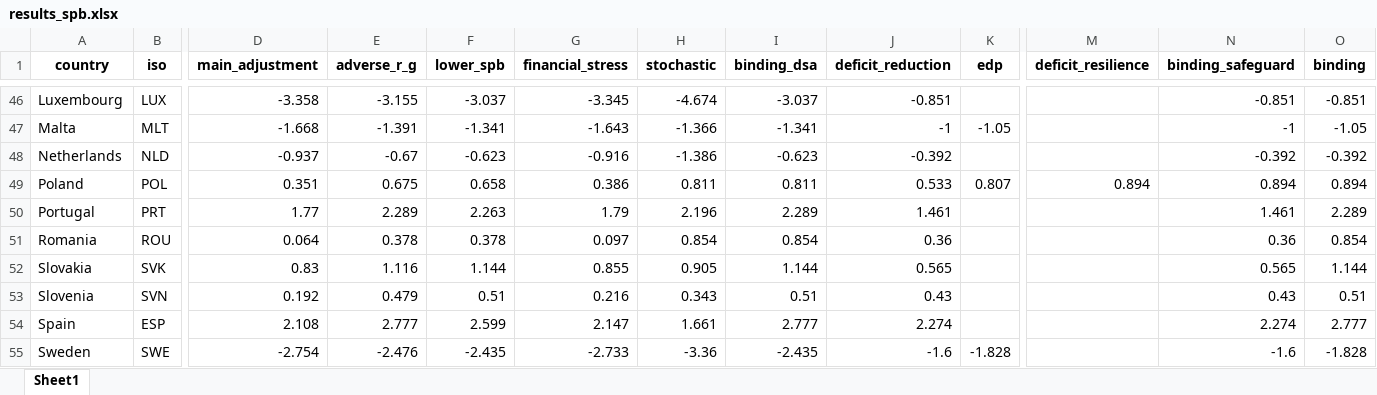
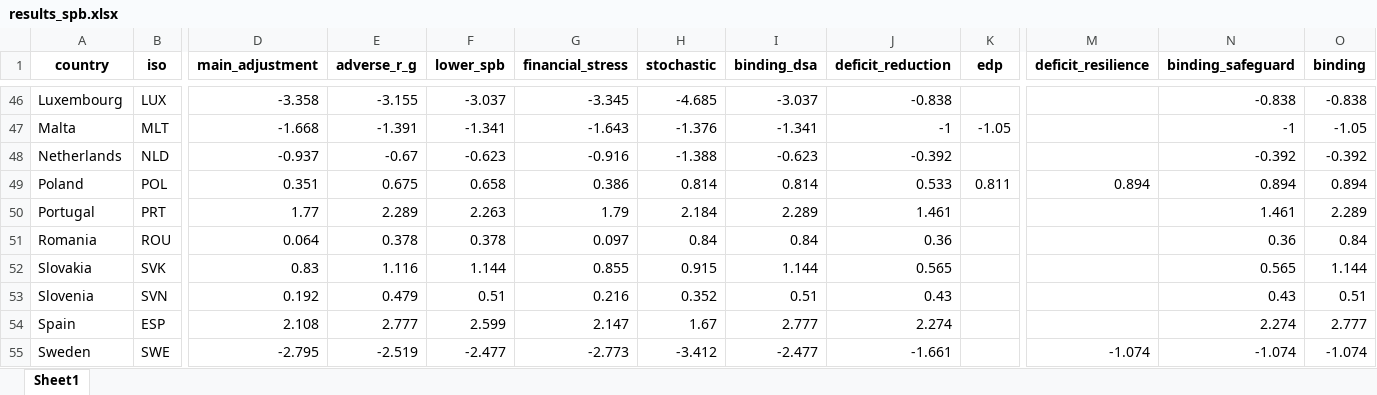
Before and after one commit to lennardwelslau/eu-debt-sustainability-analysis, an Excel workbook: latest_version/output/june_update/results_spb.xlsx, sheet Sheet1, drawn as a sheet; only a part is shown, gaps mark what is left out; values as stored, in another font and other column widths than the file's, no borders; removed rows and columns are numbered as before the commit, all else as after; rows hold the shown columns only; the diff covers the shown part only; the diff names each change by its address in the sheet, - before the commit and + after, or states it on an @@ line.

```diff
--- a/latest_version/output/june_update/results_spb.xlsx (sheet Sheet1)
+++ b/latest_version/output/june_update/results_spb.xlsx (sheet Sheet1)
-H46 (stochastic): -4.674
+H46 (stochastic): -4.685
-J46 (deficit_reduction): -0.851
+J46 (deficit_reduction): -0.838
-N46 (binding_safeguard): -0.851
+N46 (binding_safeguard): -0.838
-O46 (binding): -0.851
+O46 (binding): -0.838
-H47 (stochastic): -1.366
+H47 (stochastic): -1.376
-H48 (stochastic): -1.386
+H48 (stochastic): -1.388
-H49 (stochastic): 0.811
+H49 (stochastic): 0.814
-I49 (binding_dsa): 0.811
+I49 (binding_dsa): 0.814
-K49 (edp): 0.807
+K49 (edp): 0.811
-H50 (stochastic): 2.196
+H50 (stochastic): 2.184
-H51 (stochastic): 0.854
+H51 (stochastic): 0.84
-I51 (binding_dsa): 0.854
+I51 (binding_dsa): 0.84
-O51 (binding): 0.854
+O51 (binding): 0.84
-H52 (stochastic): 0.905
+H52 (stochastic): 0.915
-H53 (stochastic): 0.343
+H53 (stochastic): 0.352
-H54 (stochastic): 1.661
+H54 (stochastic): 1.67
-row 55: Sweden | SWE | -2.754 | -2.476 | -2.435 | -2.733 | -3.36 | -2.435 | -1.6 | -1.828 |  | -1.6 | -1.828
+row 55: Sweden | SWE | -2.795 | -2.519 | -2.477 | -2.773 | -3.412 | -2.477 | -1.661 |  | -1.074 | -1.074 | -1.074
```
Also changed, not shown: 3 added rows, 3 removed rows and 58 edited cells elsewhere in this sheet, latest_version/data/SOURCES.xlsx, 29 other files.
